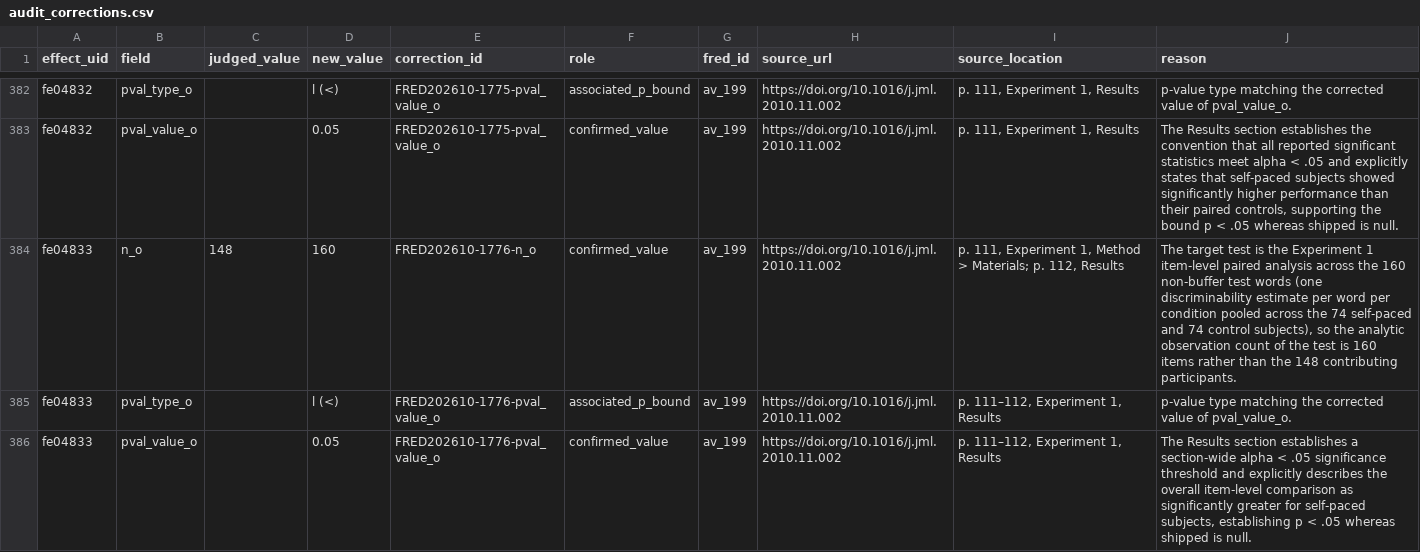
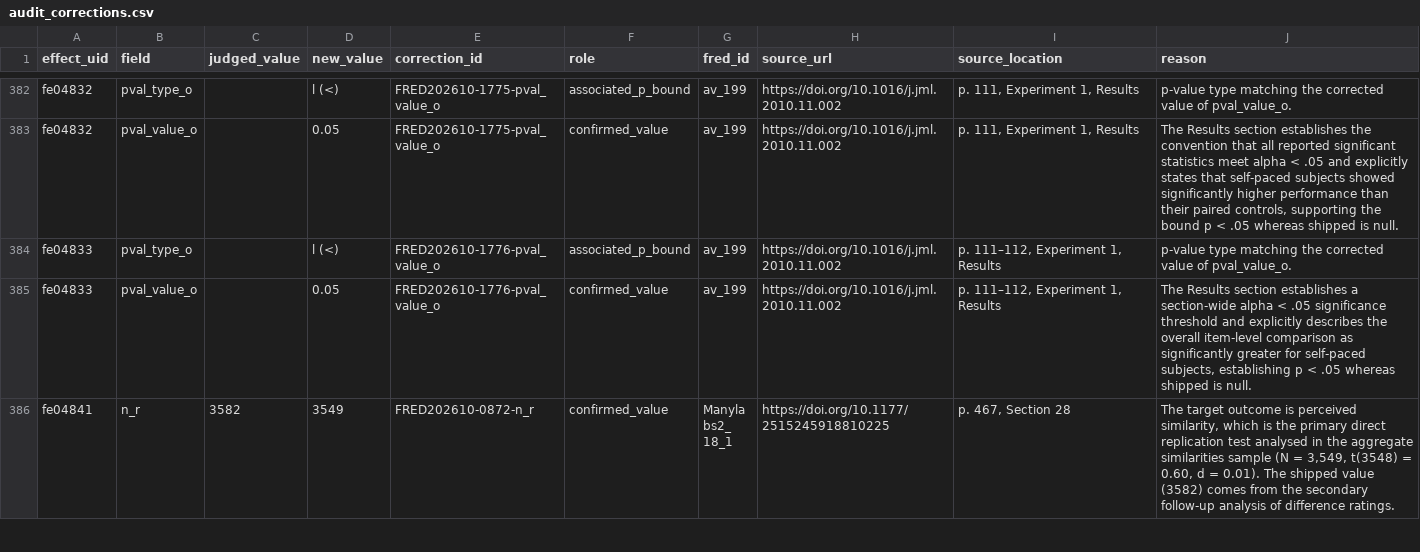
Before and after one commit to forrtproject/fred-data, a CSV file: pipelines/fred/overlays/audit_corrections.csv, drawn as a sheet; only a part is shown, gaps mark what is left out; the shorter side is filled out with more unchanged rows; the diff names each change by its address in the sheet, - before the commit and + after, or states it on an @@ line.

```diff
--- a/pipelines/fred/overlays/audit_corrections.csv
+++ b/pipelines/fred/overlays/audit_corrections.csv
-row 384: fe04833 | n_o | 148 | 160 | FRED202610-1776-n_o | confirmed_value | av_199 | https://doi.org/10.1016/j.jml.2010.11.002 | p. 111, Experiment 1, Method > Materials; p. 112, Results | The target test is the Experiment 1 item-level paired analysis across the 160 non-buffer test words (one discriminability estimate per word per condition pooled across the 74 self-paced and 74 control subjects), so the analytic observation count of the test is 160 items rather than the 148 contributing participants.
```
